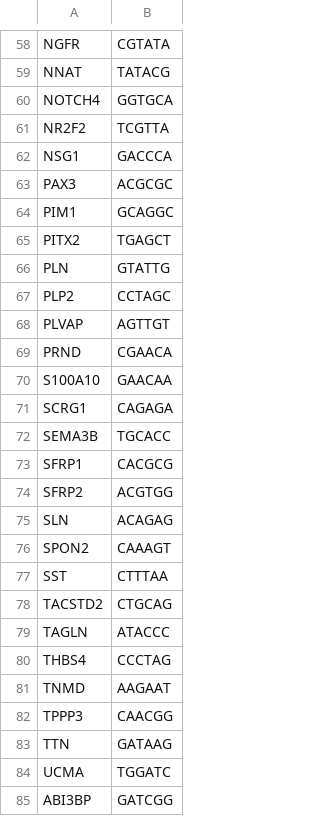
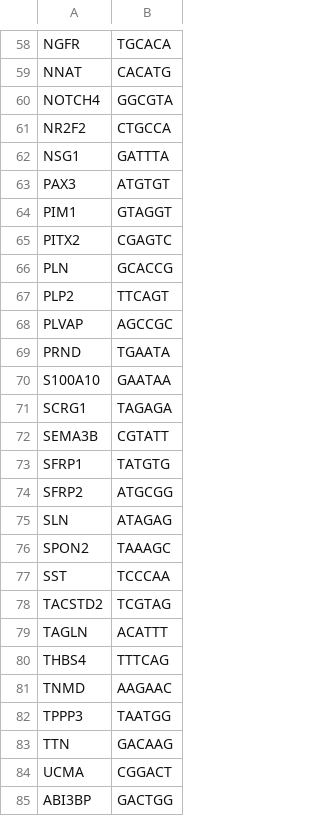
Before and after one commit to BioinfoTongLI/workflow-decoding, a CSV file: example_data/taglist.csv, drawn as a sheet; only a part is shown, gaps mark what is left out; the diff covers the shown part only; the diff names each change by its address in the sheet, - before the commit and + after, or states it on an @@ line.

```diff
--- a/example_data/taglist.csv
+++ b/example_data/taglist.csv
-B58: CGTATA
+B58: TGCACA
-B59: TATACG
+B59: CACATG
-B60: GGTGCA
+B60: GGCGTA
-B61: TCGTTA
+B61: CTGCCA
-B62: GACCCA
+B62: GATTTA
-B63: ACGCGC
+B63: ATGTGT
-B64: GCAGGC
+B64: GTAGGT
-B65: TGAGCT
+B65: CGAGTC
-B66: GTATTG
+B66: GCACCG
-B67: CCTAGC
+B67: TTCAGT
-B68: AGTTGT
+B68: AGCCGC
-B69: CGAACA
+B69: TGAATA
-B70: GAACAA
+B70: GAATAA
-B71: CAGAGA
+B71: TAGAGA
-B72: TGCACC
+B72: CGTATT
-B73: CACGCG
+B73: TATGTG
-B74: ACGTGG
+B74: ATGCGG
-B75: ACAGAG
+B75: ATAGAG
-B76: CAAAGT
+B76: TAAAGC
-B77: CTTTAA
+B77: TCCCAA
-B78: CTGCAG
+B78: TCGTAG
-B79: ATACCC
+B79: ACATTT
-B80: CCCTAG
+B80: TTTCAG
-B81: AAGAAT
+B81: AAGAAC
-B82: CAACGG
+B82: TAATGG
-B83: GATAAG
+B83: GACAAG
-B84: TGGATC
+B84: CGGACT
-B85: GATCGG
+B85: GACTGG
```
Also changed, not shown: 62 edited cells elsewhere in this file, 2 other files.
